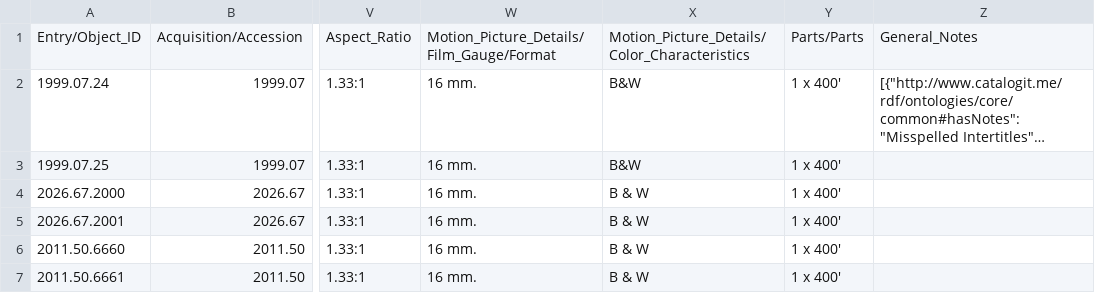
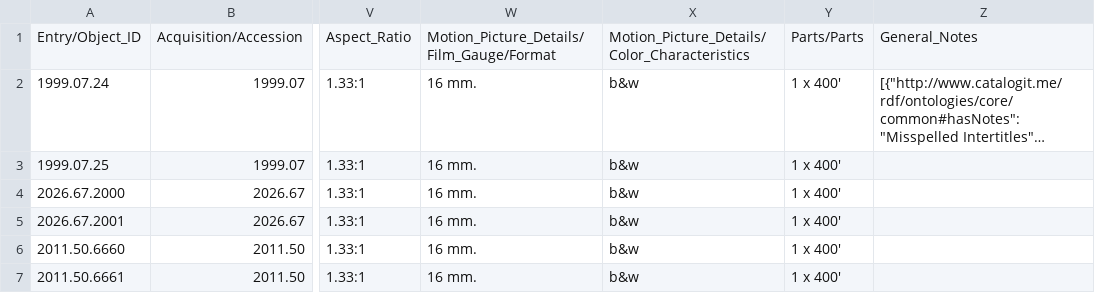
Before and after one commit to 14mission/nesfmcataloging, a CSV file: nesfm.archive.test.4cit.expected.csv, drawn as a sheet; only a part is shown, gaps mark what is left out; long unchanged cells end in …; the diff names each change by its address in the sheet, - before the commit and + after, or states it on an @@ line.

```diff
--- a/nesfm.archive.test.4cit.expected.csv
+++ b/nesfm.archive.test.4cit.expected.csv
-X2:X3: B&W
+X2:X3: b&w
-X4:X7: B & W
+X4:X7: b&w
```
Also changed, not shown: 1 other file.
